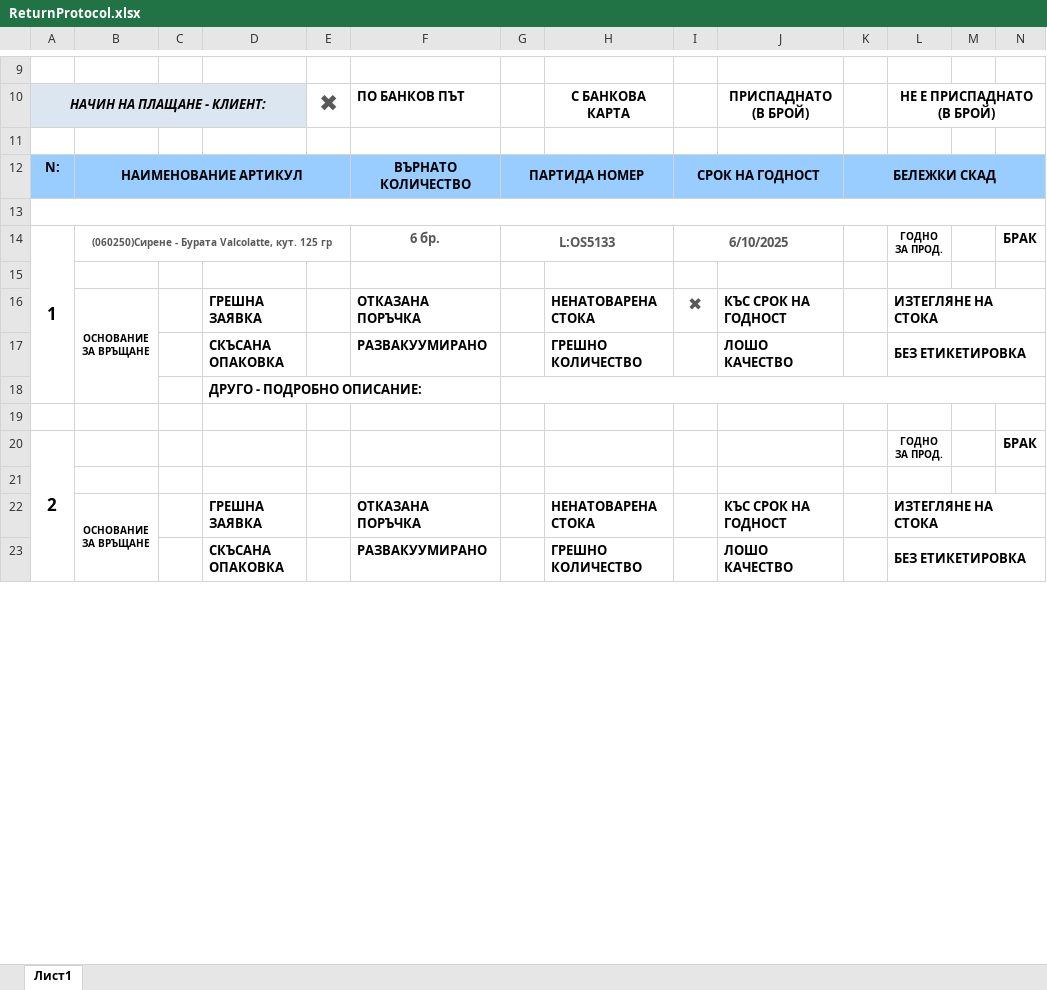
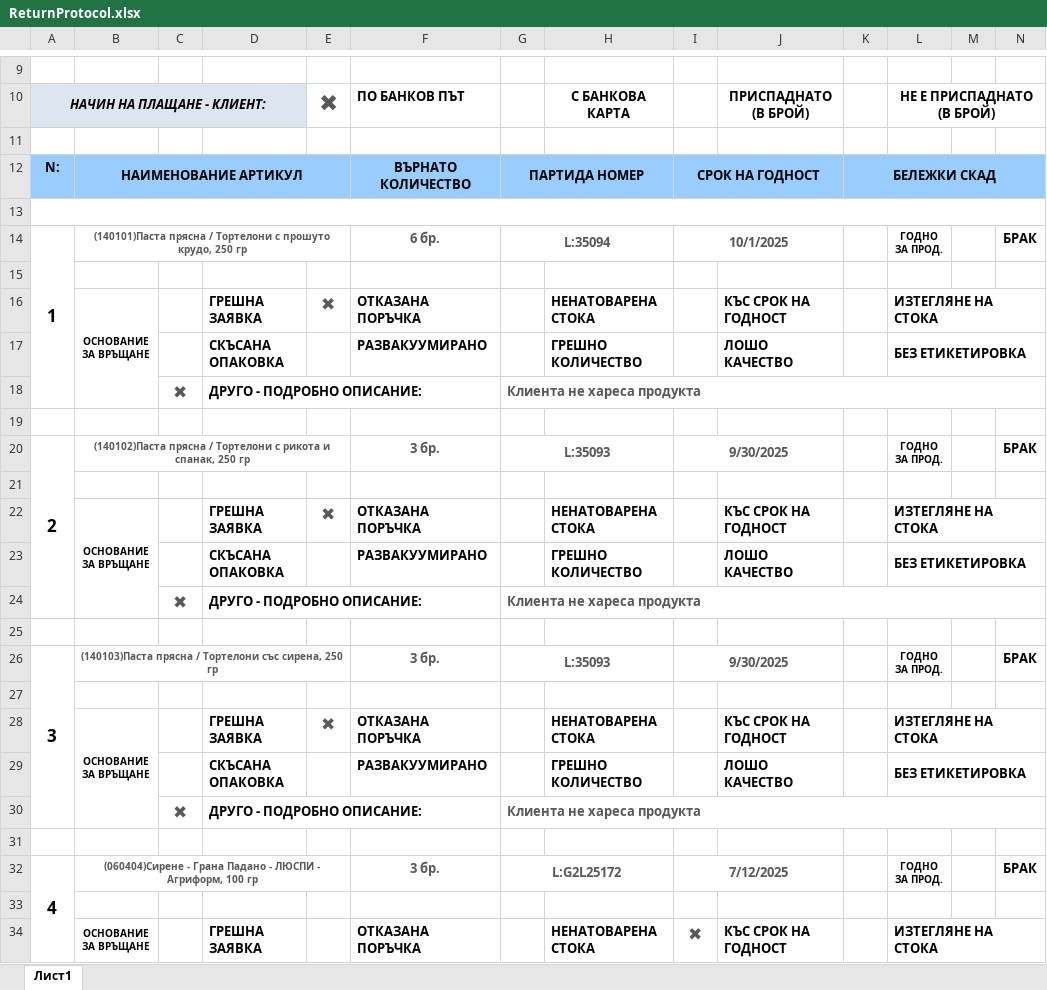
Before and after one commit to Aleksandr-Dobrov/DelitaTrade, an Excel workbook: DayReportsDataBase/ExportFiles/ReturnProtocol.xlsx, sheet Лист1, drawn as a sheet; only a part is shown, gaps mark what is left out; values as stored, in another font and other column widths than the file's, no borders; charts and pictures not drawn; removed rows and columns are numbered as before the commit, all else as after; ↵ is a line break in a cell; the diff covers the shown part only; the diff names each change by its address in the sheet, - before the commit and + after, or states it on an @@ line.

```diff
--- a/DayReportsDataBase/ExportFiles/ReturnProtocol.xlsx (sheet Лист1)
+++ b/DayReportsDataBase/ExportFiles/ReturnProtocol.xlsx (sheet Лист1)
-A14:A18 merged
+A14:A18 merged
-B14: (060250)Сирене - Бурата Valcolatte, кут. 125 гр
+B14: (140101)Паста прясна / Тортелони с прошуто крудо, 250 гр
-G14: L:OS5133
+G14: L:35094
-I14: 6/10/2025
+I14: 10/1/2025
+row 15: (empty)
+row 16:  | ОСНОВАНИЕ ↵ ЗА ВРЪЩАНЕ |  | ГРЕШНА ЗАЯВКА | ✖ | ОТКАЗАНА ПОРЪЧКА |  | НЕНАТОВАРЕНА СТОКА |  | КЪС СРОК НА ГОДНОСТ |  | ИЗТЕГЛЯНЕ НА СТОКА
+row 18:  |  | ✖ | ДРУГО - ПОДРОБНО ОПИСАНИЕ: |  |  | Клиента не хареса продукта
+row 19: (empty)
+row 20: 2 | (140102)Паста прясна / Тортелони с рикота и спанак, 250 гр |  |  |  | 3 бр. | L:35093 |  | 9/30/2025 |  |  | ГОДНО ↵ ЗА ПРОД. |  | БРАК
+row 21: (empty)
+row 22:  | ОСНОВАНИЕ ↵ ЗА ВРЪЩАНЕ |  | ГРЕШНА ЗАЯВКА | ✖ | ОТКАЗАНА ПОРЪЧКА |  | НЕНАТОВАРЕНА СТОКА |  | КЪС СРОК НА ГОДНОСТ |  | ИЗТЕГЛЯНЕ НА СТОКА
+row 24:  |  | ✖ | ДРУГО - ПОДРОБНО ОПИСАНИЕ: |  |  | Клиента не хареса продукта
+row 25: (empty)
+row 26: 3 | (140103)Паста прясна / Тортелони със сирена, 250 гр |  |  |  | 3 бр. | L:35093 |  | 9/30/2025 |  |  | ГОДНО ↵ ЗА ПРОД. |  | БРАК
+row 27: (empty)
+row 28:  | ОСНОВАНИЕ ↵ ЗА ВРЪЩАНЕ |  | ГРЕШНА ЗАЯВКА | ✖ | ОТКАЗАНА ПОРЪЧКА |  | НЕНАТОВАРЕНА СТОКА |  | КЪС СРОК НА ГОДНОСТ |  | ИЗТЕГЛЯНЕ НА СТОКА
+row 30:  |  | ✖ | ДРУГО - ПОДРОБНО ОПИСАНИЕ: |  |  | Клиента не хареса продукта
+row 31: (empty)
+row 32: 4 | (060404)Сирене - Грана Падано - ЛЮСПИ - Агриформ, 100 гр |  |  |  | 3 бр. | L:G2L25172 |  | 7/12/2025 |  |  | ГОДНО ↵ ЗА ПРОД. |  | БРАК
-B16:B18 merged
+B34:B36 merged
-row 18:  |  |  | ДРУГО - ПОДРОБНО ОПИСАНИЕ:
-row 19: (empty)
-row 20: 2 |  |  |  |  |  |  |  |  |  |  | ГОДНО ↵ ЗА ПРОД. |  | БРАК
-row 21: (empty)
-row 22:  | ОСНОВАНИЕ ↵ ЗА ВРЪЩАНЕ |  | ГРЕШНА ЗАЯВКА |  | ОТКАЗАНА ПОРЪЧКА |  | НЕНАТОВАРЕНА СТОКА |  | КЪС СРОК НА ГОДНОСТ |  | ИЗТЕГЛЯНЕ НА СТОКА
```
Also changed, not shown: 10 removed rows, 5 edited cells and merged cells elsewhere in this sheet, charts or pictures, DayReportsDataBase/ExportFiles/ExportedDayReport.xlsx.
